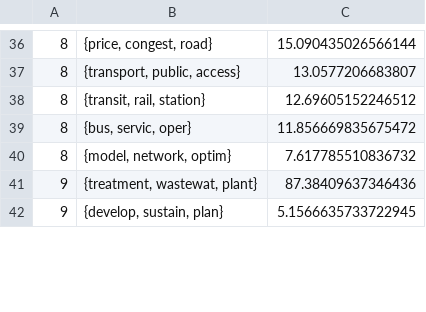
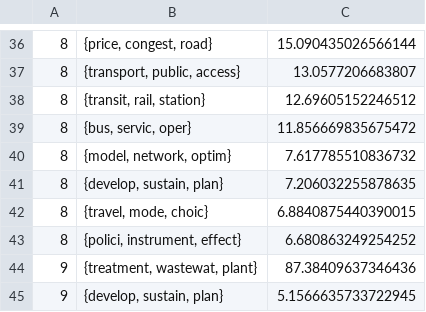
Before and after one commit to mcc-apsis/cities-1-5, a CSV file: data/cluster_topics.csv, drawn as a sheet; only a part is shown, gaps mark what is left out; the diff covers the shown part only.

Commit message:
cluster topics threshold

```diff
--- a/data/cluster_topics.csv
+++ b/data/cluster_topics.csv
@@ -40,2 +40,5 @@
 8,"{model, network, optim}",7.617785510836732
+8,"{develop, sustain, plan}",7.206032255878635
+8,"{travel, mode, choic}",6.8840875440390015
+8,"{polici, instrument, effect}",6.680863249254252
 9,"{treatment, wastewat, plant}",87.38409637346436
```
Also changed, not shown: 4 added rows and 7 removed rows elsewhere in this file, 2 other files.
